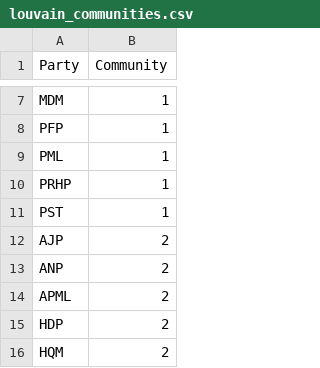
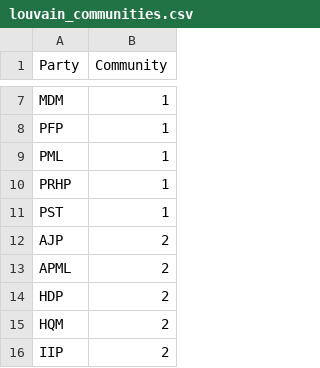
Before and after one commit to HammadMal/SNA_Project_CS361, a CSV file: results/visualizations_party_party/louvain_communities.csv, drawn as a sheet; only a part is shown, gaps mark what is left out; the shorter side is filled out with more unchanged rows; removed rows and columns are numbered as before the commit, all else as after; the diff covers the shown part only; the diff names each change by its address in the sheet, - before the commit and + after, or states it on an @@ line.

```diff
--- a/results/visualizations_party_party/louvain_communities.csv
+++ b/results/visualizations_party_party/louvain_communities.csv
-row 13: ANP | 2
```
Also changed, not shown: 11 added rows, 10 removed rows and 20 edited cells elsewhere in this file, 19 other files.
